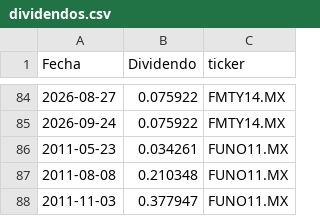
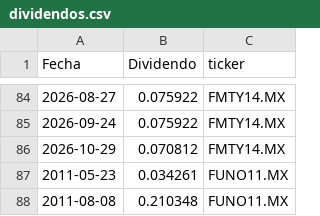
Before and after one commit to javirodriguez-da/fibra-dashboard, a CSV file: data/dividendos.csv, drawn as a sheet; only a part is shown, gaps mark what is left out; the shorter side is filled out with more unchanged rows; the diff names each change by its address in the sheet, - before the commit and + after, or states it on an @@ line.

```diff
--- a/data/dividendos.csv
+++ b/data/dividendos.csv
+row 86: 2026-10-29 | 0.070812 | FMTY14.MX
```
Also changed, not shown: data/precios.csv.
